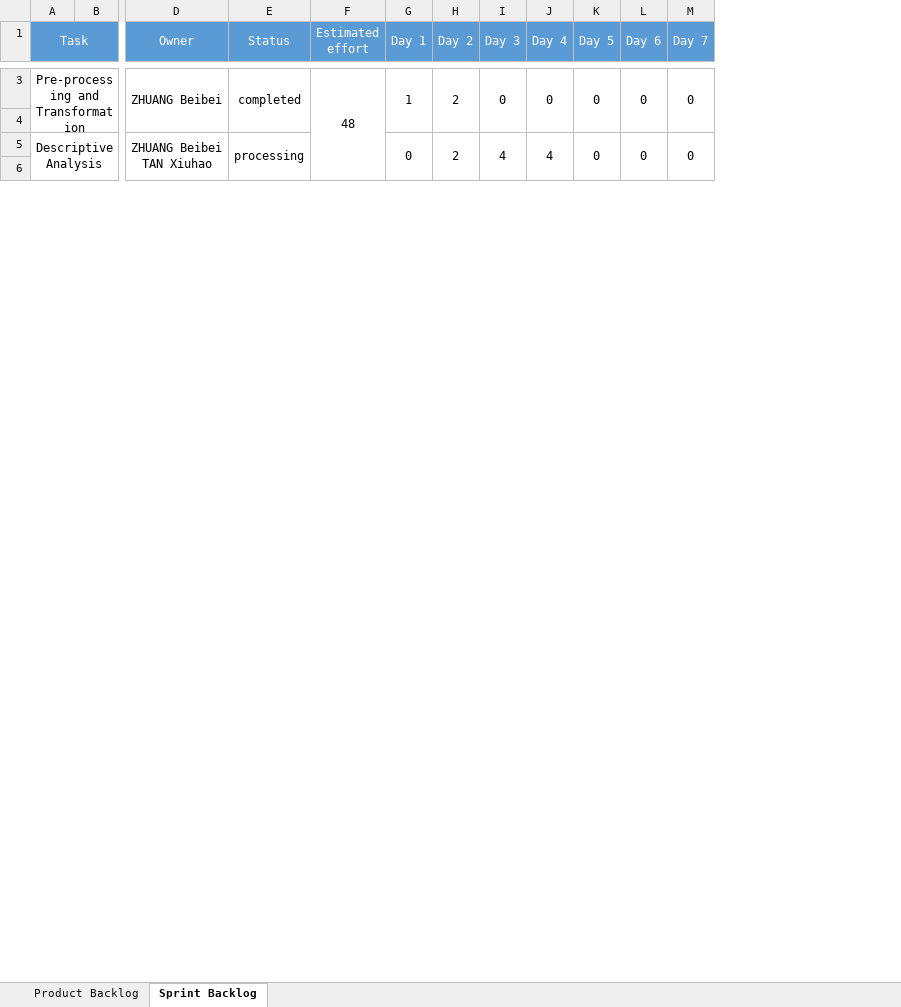
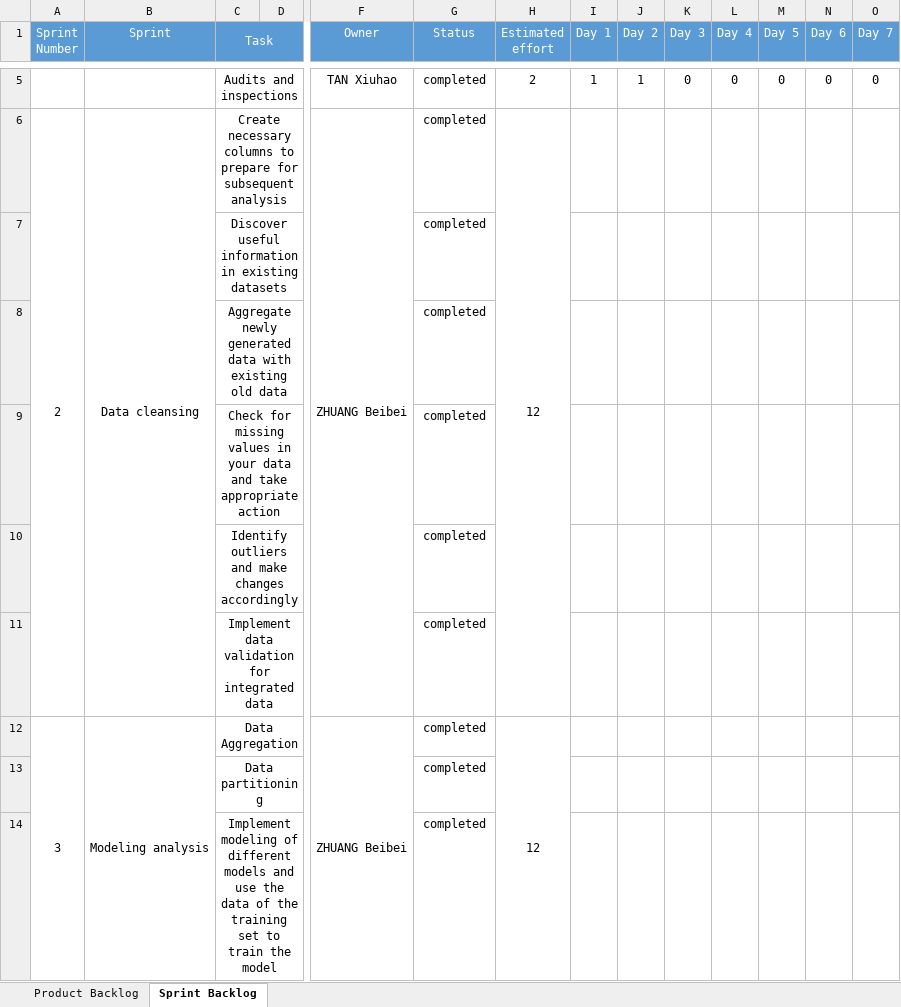
Before and after one commit to XiuhaoTan/TAN_4475Project, an Excel workbook: Backlog_250707.xlsx, sheet Sprint Backlog, drawn as a sheet; only a part is shown, gaps mark what is left out; values as stored, in another font and other column widths than the file's, no borders; removed rows and columns are numbered as before the commit, all else as after; rows hold the shown columns only; ↵ is a line break in a cell; the diff covers the shown part only; the diff names each change by its address in the sheet, - before the commit and + after, or states it on an @@ line.

Commit message:
Update Backlog file

```diff
--- a/Backlog_250707.xlsx (sheet Sprint Backlog)
+++ b/Backlog_250707.xlsx (sheet Sprint Backlog)
+column A (Sprint Number), row 6: 2
+column B (Sprint), row 6: Data cleansing
-A1:C2 merged
+C1:E1 merged
-D1:D2 merged
-E1:E2 merged
-F1:F2 merged
-G1:G2 merged
-H1:H2 merged
-I1:I2 merged
-J1:J2 merged
-K1:K2 merged
-L1:L2 merged
-M1:M2 merged
-C5 (Task): Pre-processing and Transformation
+C5 (Task): Audits and inspections
-A3:C4 merged
+C5:E5 merged
-F5 (Owner): ZHUANG Beibei
+F5 (Owner): TAN Xiuhao
-D3:D4 merged
-E3:E4 merged
-H5 (Estimated effort): 48
+H5 (Estimated effort): 2
-F3:F6 merged
-G3:G4 merged
-J5 (Day 2): 2
+J5 (Day 2): 1
-H3:H4 merged
-I3:I4 merged
-J3:J4 merged
-K3:K4 merged
-L3:L4 merged
-M3:M4 merged
-row 6: (empty)
+row 6: 2 | Data cleansing | Create necessary columns to prepare for subsequent analysis |  | ZHUANG Beibei | completed | 12
+C6:E6 merged
+F6:F11 merged
+H6:H11 merged
-row 5: Descriptive Analysis |  | ZHUANG Beibei ↵ TAN Xiuhao | processing |  | 0 | 2 | 4 | 4 | 0 | 0 | 0
-row 7: (empty)
+row 7:  |  | Discover useful information in existing datasets |  |  | completed
+C7:E7 merged
+row 8:  |  | Aggregate newly generated data with existing old data |  |  | completed
+row 9:  |  | Check for missing values in your data and take appropriate action |  |  | completed
+row 10:  |  | Identify outliers and make changes accordingly |  |  | completed
+row 11:  |  | Implement data validation for integrated data |  |  | completed
+row 12: 3 | Modeling analysis | Data Aggregation |  | ZHUANG Beibei | completed | 12
+row 13:  |  | Data partitioning |  |  | completed
+row 14:  |  | Implement modeling of different models and ↵ use the data of the training set to train the model |  |  | completed
```
Also changed, not shown: 8 added rows, 25 edited cells, cell formats and merged cells elsewhere in this sheet, sheet Product Backlog, 1 other file.
